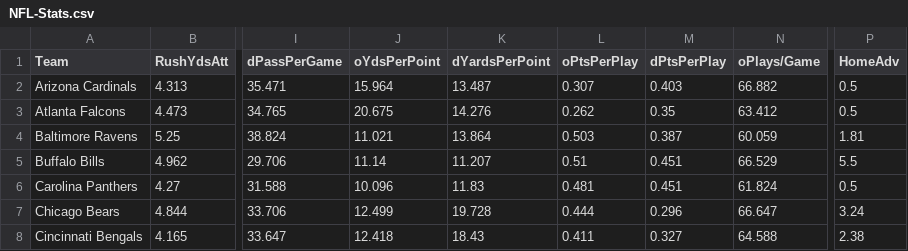
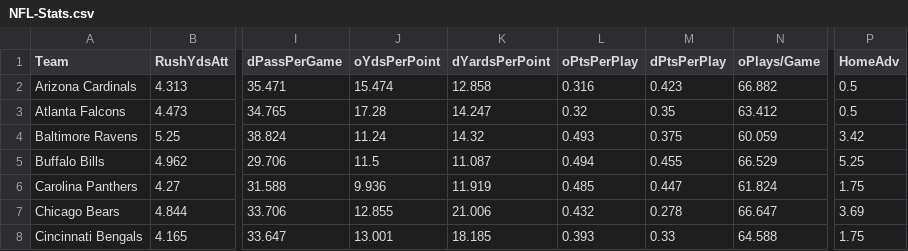
Before and after one commit to jack-simon4/jacks-models, a CSV file: src/assets/NFL-Stats.csv, drawn as a sheet; only a part is shown, gaps mark what is left out; the diff covers the shown part only; the diff names each change by its address in the sheet, - before the commit and + after, or states it on an @@ line.

```diff
--- a/src/assets/NFL-Stats.csv
+++ b/src/assets/NFL-Stats.csv
-J2 (oYdsPerPoint): 15.964
+J2 (oYdsPerPoint): 15.474
-K2 (dYardsPerPoint): 13.487
+K2 (dYardsPerPoint): 12.858
-L2 (oPtsPerPlay): 0.307
+L2 (oPtsPerPlay): 0.316
-M2 (dPtsPerPlay): 0.403
+M2 (dPtsPerPlay): 0.423
-J3 (oYdsPerPoint): 20.675
+J3 (oYdsPerPoint): 17.28
-K3 (dYardsPerPoint): 14.276
+K3 (dYardsPerPoint): 14.247
-L3 (oPtsPerPlay): 0.262
+L3 (oPtsPerPlay): 0.32
-J4 (oYdsPerPoint): 11.021
+J4 (oYdsPerPoint): 11.24
-K4 (dYardsPerPoint): 13.864
+K4 (dYardsPerPoint): 14.32
-L4 (oPtsPerPlay): 0.503
+L4 (oPtsPerPlay): 0.493
-M4 (dPtsPerPlay): 0.387
+M4 (dPtsPerPlay): 0.375
-P4 (HomeAdv): 1.81
+P4 (HomeAdv): 3.42
-J5 (oYdsPerPoint): 11.14
+J5 (oYdsPerPoint): 11.5
-K5 (dYardsPerPoint): 11.207
+K5 (dYardsPerPoint): 11.087
-L5 (oPtsPerPlay): 0.51
+L5 (oPtsPerPlay): 0.494
-M5 (dPtsPerPlay): 0.451
+M5 (dPtsPerPlay): 0.455
-P5 (HomeAdv): 5.5
+P5 (HomeAdv): 5.25
-J6 (oYdsPerPoint): 10.096
+J6 (oYdsPerPoint): 9.936
-K6 (dYardsPerPoint): 11.83
+K6 (dYardsPerPoint): 11.919
-L6 (oPtsPerPlay): 0.481
+L6 (oPtsPerPlay): 0.485
-M6 (dPtsPerPlay): 0.451
+M6 (dPtsPerPlay): 0.447
-P6 (HomeAdv): 0.5
+P6 (HomeAdv): 1.75
-J7 (oYdsPerPoint): 12.499
+J7 (oYdsPerPoint): 12.855
-K7 (dYardsPerPoint): 19.728
+K7 (dYardsPerPoint): 21.006
-L7 (oPtsPerPlay): 0.444
+L7 (oPtsPerPlay): 0.432
-M7 (dPtsPerPlay): 0.296
+M7 (dPtsPerPlay): 0.278
-P7 (HomeAdv): 3.24
+P7 (HomeAdv): 3.69
-J8 (oYdsPerPoint): 12.418
+J8 (oYdsPerPoint): 13.001
-K8 (dYardsPerPoint): 18.43
+K8 (dYardsPerPoint): 18.185
-L8 (oPtsPerPlay): 0.411
+L8 (oPtsPerPlay): 0.393
-M8 (dPtsPerPlay): 0.327
+M8 (dPtsPerPlay): 0.33
-P8 (HomeAdv): 2.38
+P8 (HomeAdv): 1.75
```
Also changed, not shown: 113 edited cells elsewhere in this file, src/assets/NFL-Spreads.csv, 1 other file.
